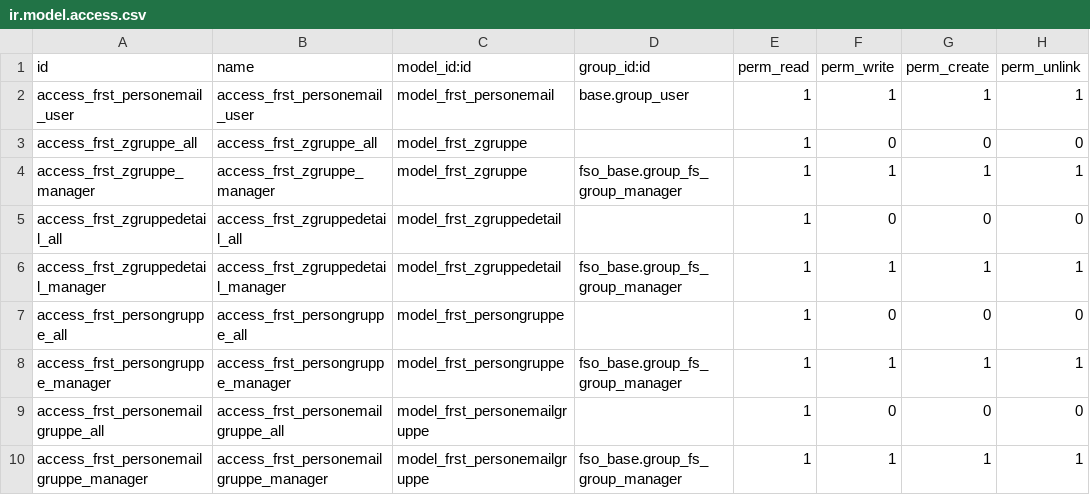
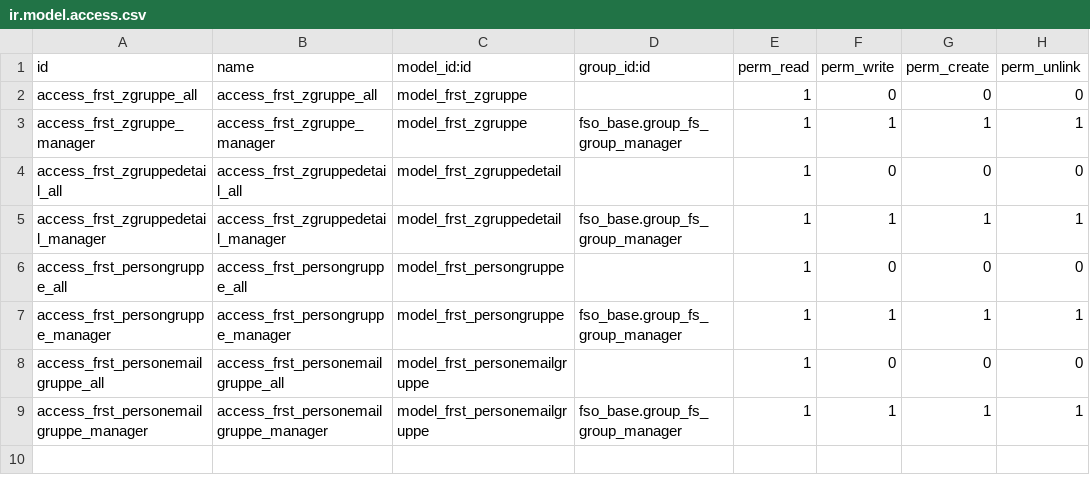
Before and after one commit to OpenAT/online, a CSV file: addons-own/fso_frst_groups/security/ir.model.access.csv, drawn as a sheet; the diff names each change by its address in the sheet, - before the commit and + after, or states it on an @@ line.

Commit message:
[WIP] fso_frst_groups abstract models

```diff
--- a/addons-own/fso_frst_groups/security/ir.model.access.csv
+++ b/addons-own/fso_frst_groups/security/ir.model.access.csv
-row 2: access_frst_personemail_user | access_frst_personemail_user | model_frst_personemail | base.group_user | 1 | 1 | 1 | 1
```
Also changed, not shown: 20 other files.
